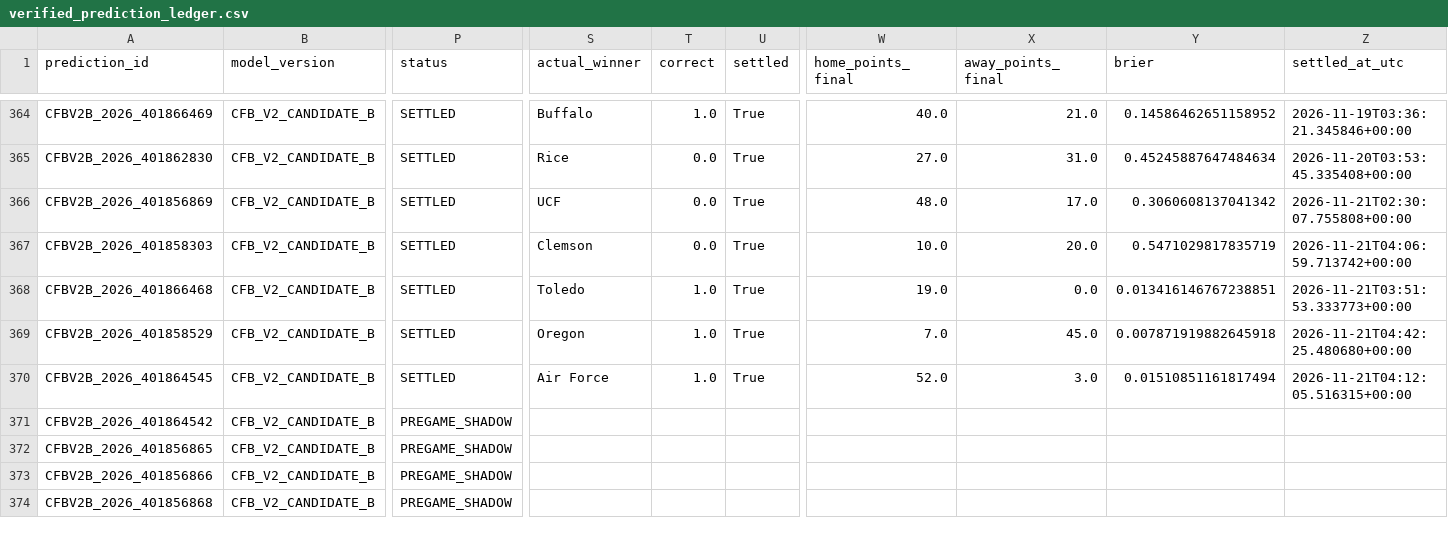
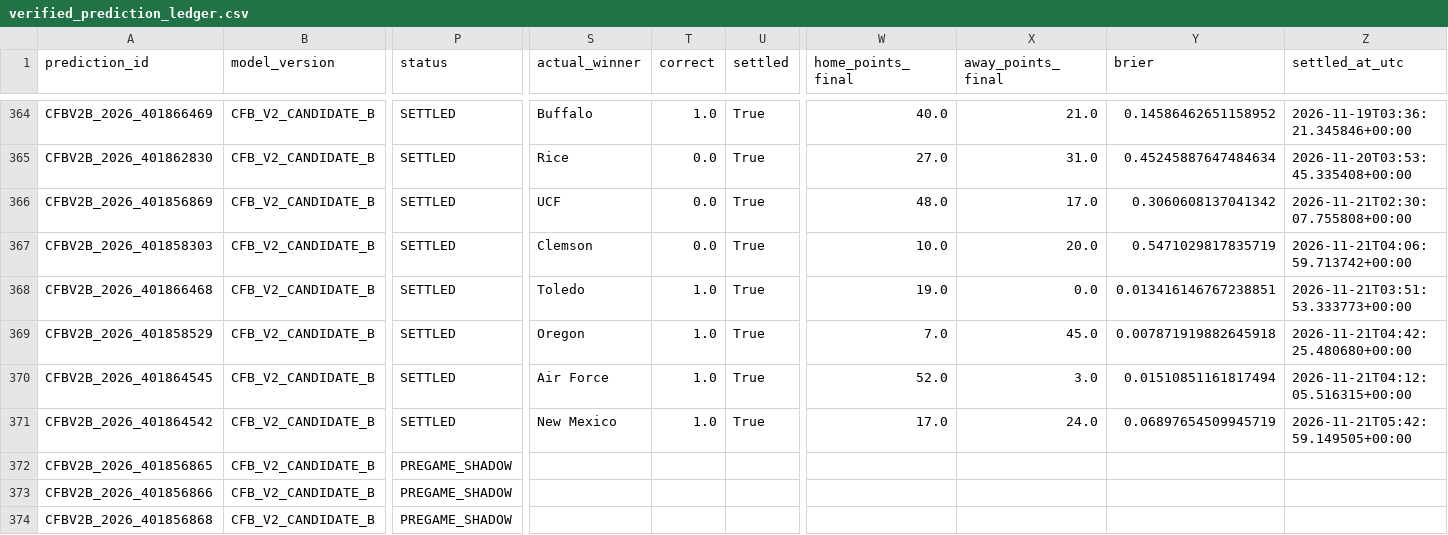
Before and after one commit to bp111301/bp-sports, a CSV file: data/cfb/v2_shadow/verified_prediction_ledger.csv, drawn as a sheet; only a part is shown, gaps mark what is left out; the diff names each change by its address in the sheet, - before the commit and + after, or states it on an @@ line.

```diff
--- a/data/cfb/v2_shadow/verified_prediction_ledger.csv
+++ b/data/cfb/v2_shadow/verified_prediction_ledger.csv
-P371 (status): PREGAME_SHADOW
+P371 (status): SETTLED
-S371 (actual_winner): (empty)
+S371 (actual_winner): New Mexico
-T371 (correct): (empty)
+T371 (correct): 1.0
-U371 (settled): (empty)
+U371 (settled): True
-W371 (home_points_final): (empty)
+W371 (home_points_final): 17.0
-X371 (away_points_final): (empty)
+X371 (away_points_final): 24.0
-Y371 (brier): (empty)
+Y371 (brier): 0.06897654509945719
-Z371 (settled_at_utc): (empty)
+Z371 (settled_at_utc): 2026-11-21T05:42:59.149505+00:00
```
Also changed, not shown: data/cfb/ledger/prediction_ledger.csv, 3 other files.
